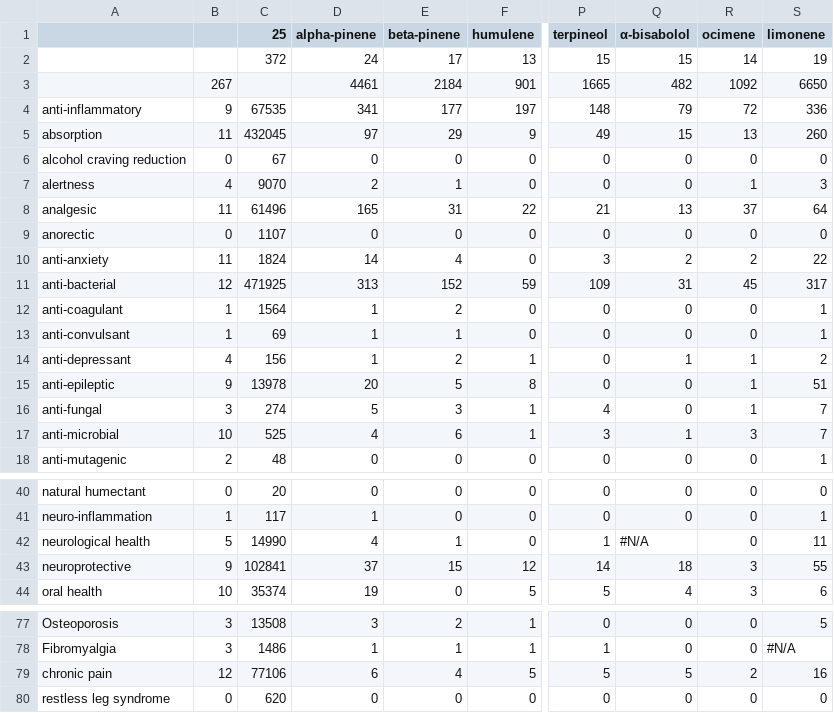
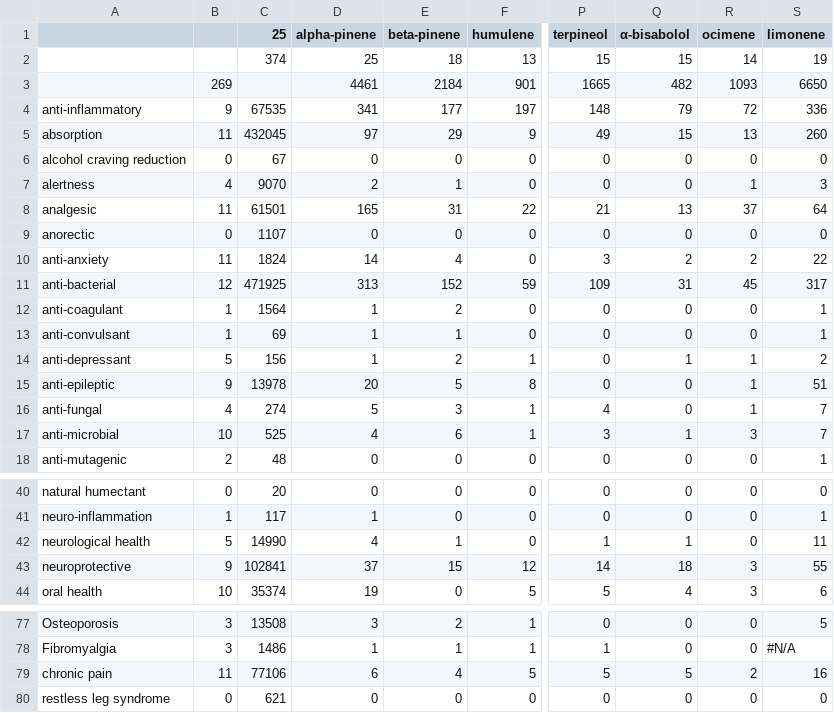
Before and after one commit to Terpedia/terpmed, a CSV file: data/results.csv, drawn as a sheet; only a part is shown, gaps mark what is left out; the diff names each change by its address in the sheet, - before the commit and + after, or states it on an @@ line.

```diff
--- a/data/results.csv
+++ b/data/results.csv
-C2 (25): 372
+C2 (25): 374
-D2 (alpha-pinene): 24
+D2 (alpha-pinene): 25
-E2 (beta-pinene): 17
+E2 (beta-pinene): 18
-B3: 267
+B3: 269
-R3 (ocimene): 1092
+R3 (ocimene): 1093
-C8 (25): 61496
+C8 (25): 61501
-B14: 4
+B14: 5
-B16: 3
+B16: 4
-Q42 (α-bisabolol): #N/A
+Q42 (α-bisabolol): 1
-B79: 12
+B79: 11
-C80 (25): 620
+C80 (25): 621
```
Also changed, not shown: public/results.csv, 2 other files.
